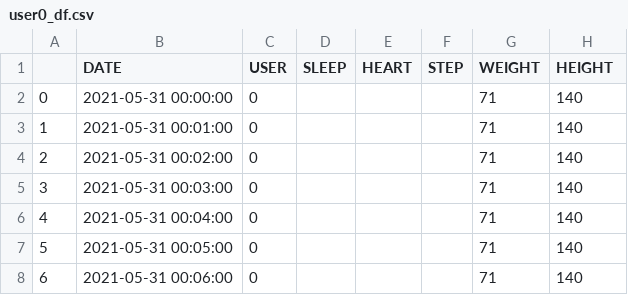
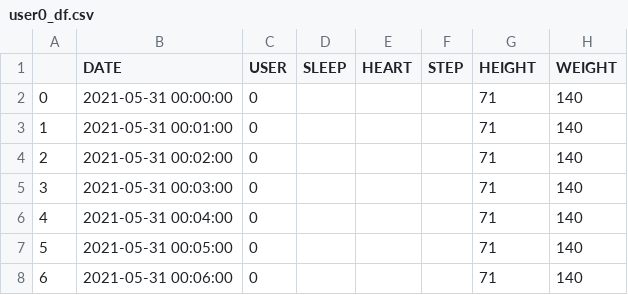
Before and after one commit to htirumani/Project, a CSV file: Data Analysis/processed-data-files/user0_df.csv, drawn as a sheet; only a part is shown.

```diff
--- a/Data Analysis/processed-data-files/user0_df.csv
+++ b/Data Analysis/processed-data-files/user0_df.csv
@@ -1,2 +1,2 @@
-,DATE,USER,SLEEP,HEART,STEP,WEIGHT,HEIGHT
+,DATE,USER,SLEEP,HEART,STEP,HEIGHT,WEIGHT
 0,2021-05-31 00:00:00,0,,,,71,140
```
Also changed, not shown: 11 other files.
